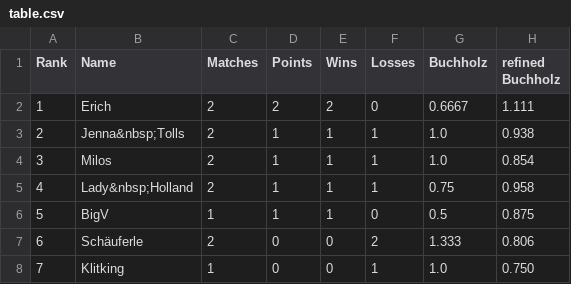
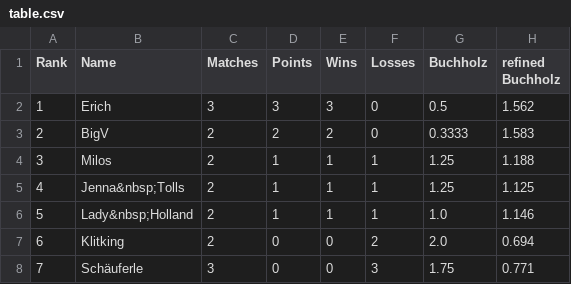
Before and after one commit to flunkypiraten/flunkypiraten.github.io, a CSV file: _data/table.csv, drawn as a sheet.

Commit message:
update table data

```diff
--- a/_data/table.csv
+++ b/_data/table.csv
@@ -1,8 +1,8 @@
 Rank,Name,Matches,Points,Wins,Losses,Buchholz,refined Buchholz
-1,Erich,2,2,2,0,0.6667,1.111
-2,Jenna&nbsp;Tolls,2,1,1,1,1.0,0.938
-3,Milos,2,1,1,1,1.0,0.854
-4,Lady&nbsp;Holland,2,1,1,1,0.75,0.958
-5,BigV,1,1,1,0,0.5,0.875
-6,Schäuferle,2,0,0,2,1.333,0.806
-7,Klitking,1,0,0,1,1.0,0.750
+1,Erich,3,3,3,0,0.5,1.562
+2,BigV,2,2,2,0,0.3333,1.583
+3,Milos,2,1,1,1,1.25,1.188
+4,Jenna&nbsp;Tolls,2,1,1,1,1.25,1.125
+5,Lady&nbsp;Holland,2,1,1,1,1.0,1.146
+6,Klitking,2,0,0,2,2.0,0.694
+7,Schäuferle,3,0,0,3,1.75,0.771
```
